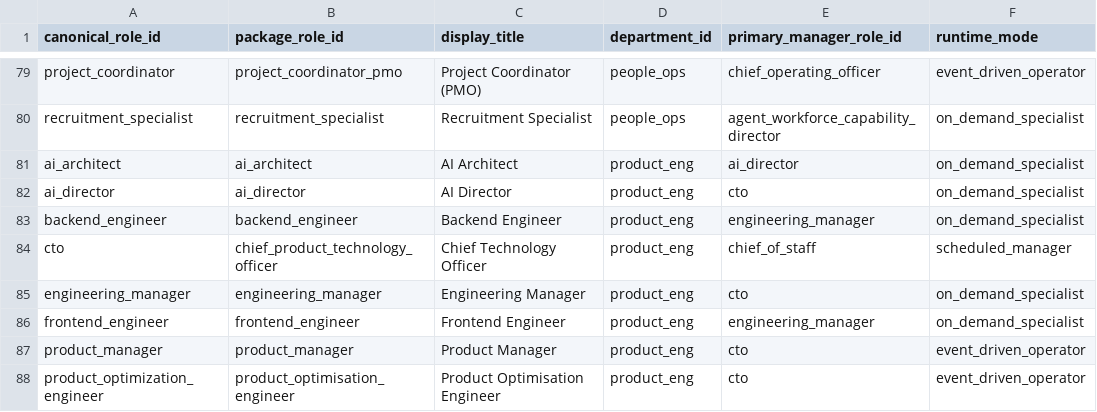
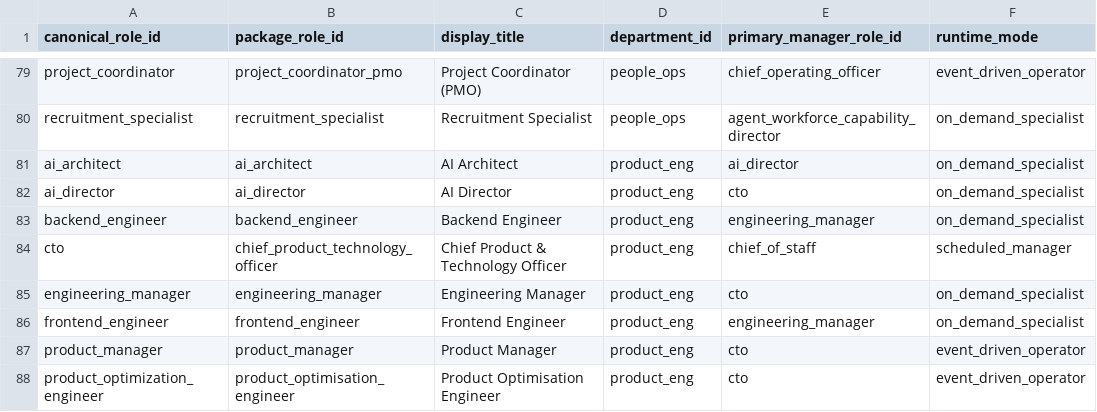
Before and after one commit to ahmadmhdnabilalzain-bot/quotesdone, a CSV file: docs/phase-a/PHASE_A_CANONICAL_ROLE_REGISTRY.csv, drawn as a sheet; only a part is shown, gaps mark what is left out; the diff covers the shown part only; the diff names each change by its address in the sheet, - before the commit and + after, or states it on an @@ line.

```diff
--- a/docs/phase-a/PHASE_A_CANONICAL_ROLE_REGISTRY.csv
+++ b/docs/phase-a/PHASE_A_CANONICAL_ROLE_REGISTRY.csv
-C84 (display_title): Chief Technology Officer
+C84 (display_title): Chief Product & Technology Officer
```
Also changed, not shown: 5 edited cells elsewhere in this file, docs/phase-a/PHASE_A_EXECUTIVE_COMMITTEE.csv, docs/phase-a/PHASE_A_WORKFLOW_OWNERSHIP.csv, 5 other files.
